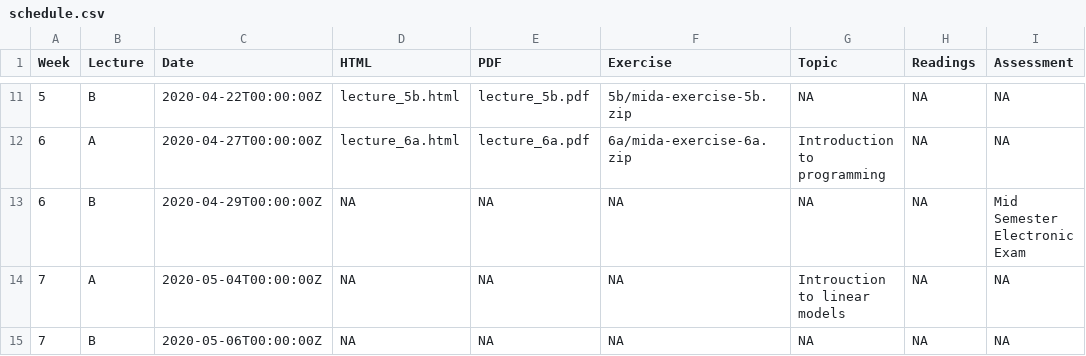
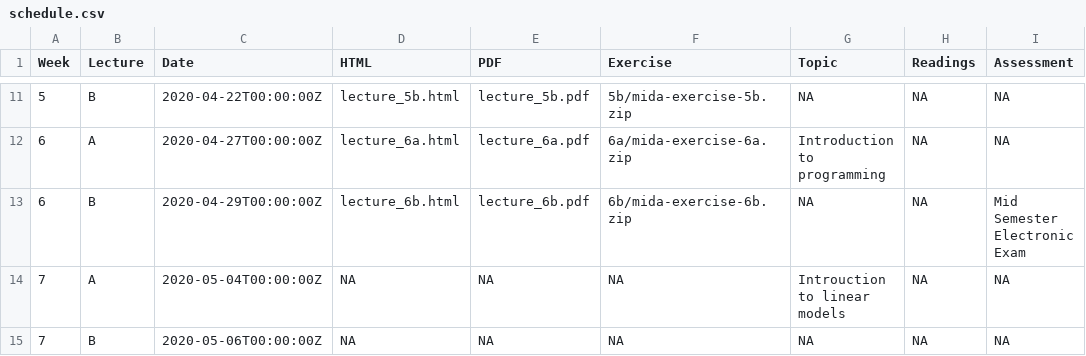
Before and after one commit to srkobakian/mida, a CSV file: docs/materials/schedule.csv, drawn as a sheet; only a part is shown, gaps mark what is left out.

Commit message:
add lecture 6b

```diff
--- a/docs/materials/schedule.csv
+++ b/docs/materials/schedule.csv
@@ -12,3 +12,3 @@ Week,Lecture,Date,HTML,PDF,Exercise,Topic,Readings,Assessment
 6,A,2020-04-27T00:00:00Z,lecture_6a.html,lecture_6a.pdf,6a/mida-exercise-6a.zip,Introduction to programming,NA,NA
-6,B,2020-04-29T00:00:00Z,NA,NA,NA,NA,NA,Mid Semester Electronic Exam
+6,B,2020-04-29T00:00:00Z,lecture_6b.html,lecture_6b.pdf,6b/mida-exercise-6b.zip,NA,NA,Mid Semester Electronic Exam
 7,A,2020-05-04T00:00:00Z,NA,NA,NA,Introuction to linear models,NA,NA
```
Also changed, not shown: materials/schedule.csv, 11 other files.
